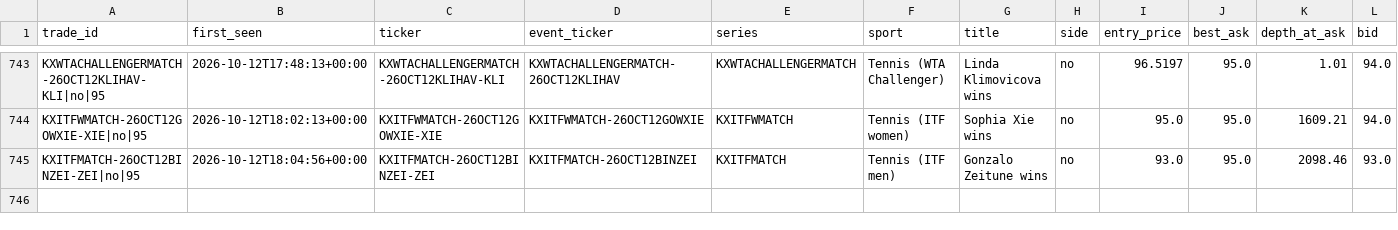
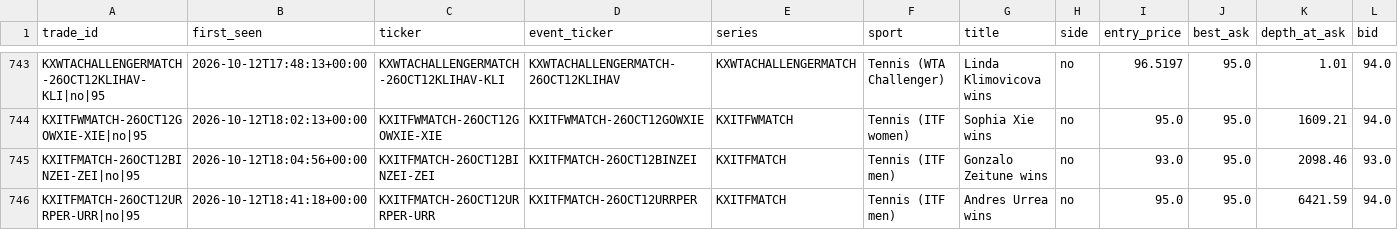
Before and after one commit to UseSoap/Kalshi-Scanner, a CSV file: data/trades_95.csv, drawn as a sheet; only a part is shown, gaps mark what is left out; rows hold the shown columns only; the diff names each change by its address in the sheet, - before the commit and + after, or states it on an @@ line.

```diff
--- a/data/trades_95.csv
+++ b/data/trades_95.csv
+row 746: KXITFMATCH-26OCT12URRPER-URR|no|95 | 2026-10-12T18:41:18+00:00 | KXITFMATCH-26OCT12URRPER-URR | KXITFMATCH-26OCT12URRPER | KXITFMATCH | Tennis (ITF men) | Andres Urrea wins | no | 95.0 | 95.0 | 6421.59 | 94.0
```
Also changed, not shown: data/games.csv, data/trades.csv, 1 other file.
